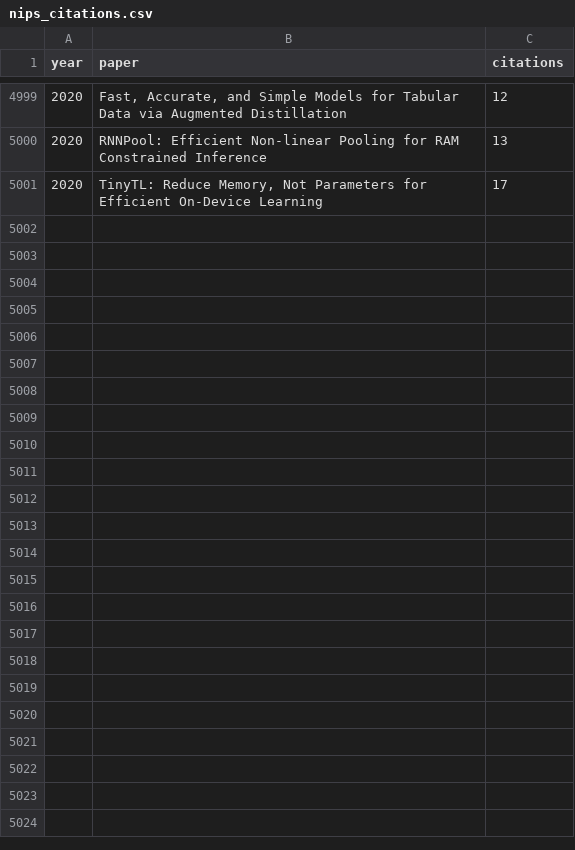
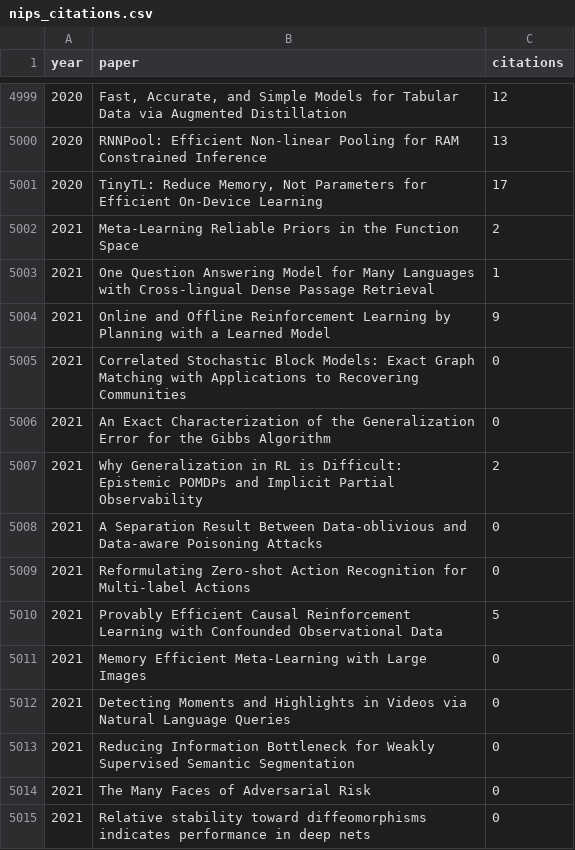
Before and after one commit to SambaranRepo/ECE143-Project, a CSV file: data/nips_citations.csv, drawn as a sheet; only a part is shown, gaps mark what is left out; the diff names each change by its address in the sheet, - before the commit and + after, or states it on an @@ line.

```diff
--- a/data/nips_citations.csv
+++ b/data/nips_citations.csv
+row 5002: 2021 | Meta-Learning Reliable Priors in the Function Space | 2
+row 5003: 2021 | One Question Answering Model for Many Languages with Cross-lingual Dense Passage Retrieval | 1
+row 5004: 2021 | Online and Offline Reinforcement Learning by Planning with a Learned Model | 9
+row 5005: 2021 | Correlated Stochastic Block Models: Exact Graph Matching with Applications to Recovering Communities | 0
+row 5006: 2021 | An Exact Characterization of the Generalization Error for the Gibbs Algorithm | 0
+row 5007: 2021 | Why Generalization in RL is Difficult: Epistemic POMDPs and Implicit Partial Observability | 2
+row 5008: 2021 | A Separation Result Between Data-oblivious and Data-aware Poisoning Attacks | 0
+row 5009: 2021 | Reformulating Zero-shot Action Recognition for Multi-label Actions | 0
+row 5010: 2021 | Provably Efficient Causal Reinforcement Learning with Confounded Observational Data | 5
+row 5011: 2021 | Memory Efficient Meta-Learning with Large Images | 0
+row 5012: 2021 | Detecting Moments and Highlights in Videos via Natural Language Queries | 0
+row 5013: 2021 | Reducing Information Bottleneck for Weakly Supervised Semantic Segmentation | 0
+row 5014: 2021 | The Many Faces of Adversarial Risk | 0
+row 5015: 2021 | Relative stability toward diffeomorphisms indicates performance in deep nets | 0
```
Also changed, not shown: 3 other files.
